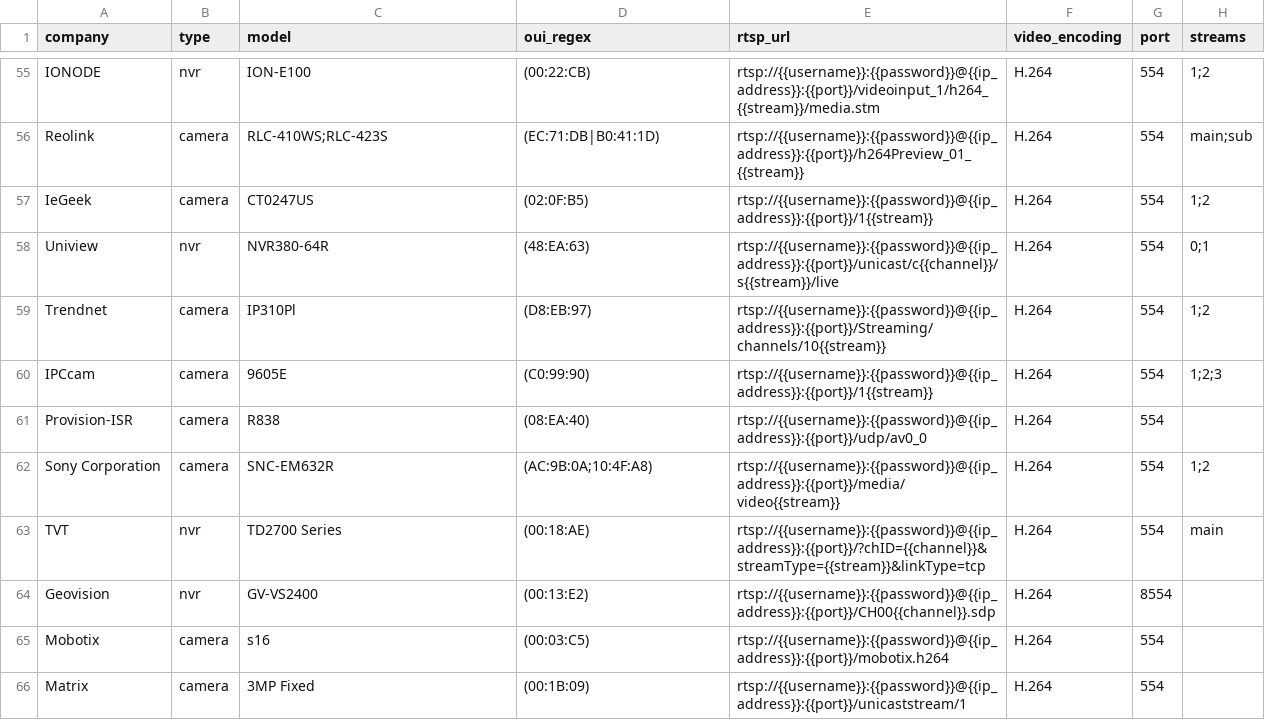
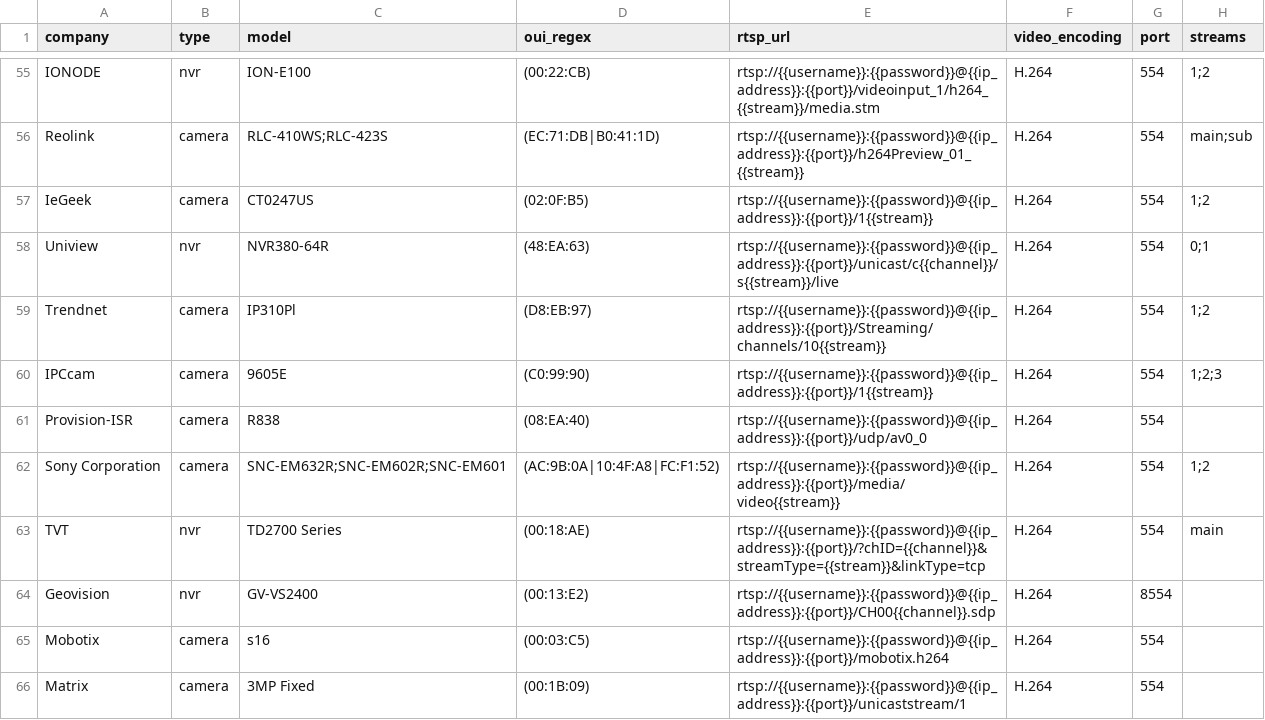
Before and after one commit to CamioCam/rtsp, a CSV file: cameras/paths.csv, drawn as a sheet; only a part is shown, gaps mark what is left out; the diff names each change by its address in the sheet, - before the commit and + after, or states it on an @@ line.

Commit message:
Fixes #194: add new OUI and model names for Sony cameras

```diff
--- a/cameras/paths.csv
+++ b/cameras/paths.csv
-C62 (model): SNC-EM632R
+C62 (model): SNC-EM632R;SNC-EM602R;SNC-EM601
-D62 (oui_regex): (AC:9B:0A;10:4F:A8)
+D62 (oui_regex): (AC:9B:0A|10:4F:A8|FC:F1:52)
```
